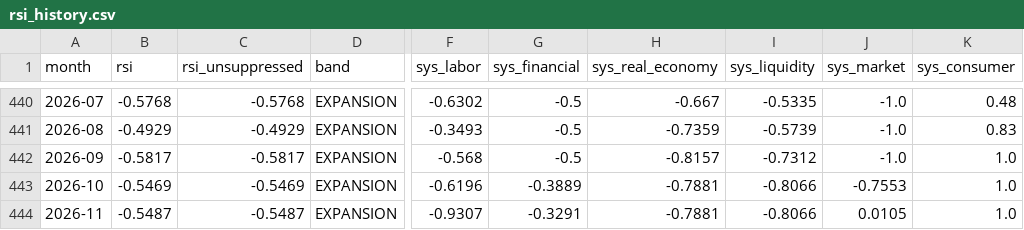
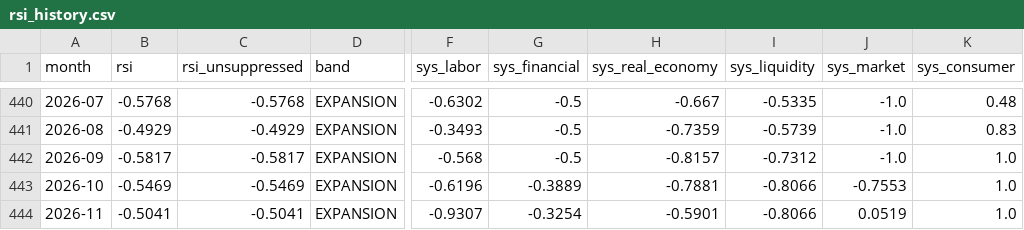
Before and after one commit to dlockar1mtg/MacroIntelligencePlatform, a CSV file: state/rsi_history.csv, drawn as a sheet; only a part is shown, gaps mark what is left out; the diff names each change by its address in the sheet, - before the commit and + after, or states it on an @@ line.

```diff
--- a/state/rsi_history.csv
+++ b/state/rsi_history.csv
-B444 (rsi): -0.5487
+B444 (rsi): -0.5041
-C444 (rsi_unsuppressed): -0.5487
+C444 (rsi_unsuppressed): -0.5041
-G444 (sys_financial): -0.3291
+G444 (sys_financial): -0.3254
-H444 (sys_real_economy): -0.7881
+H444 (sys_real_economy): -0.5901
-J444 (sys_market): 0.0105
+J444 (sys_market): 0.0519
```
Also changed, not shown: state/abi_estimates.csv, state/abi_history.csv, 9 other files.
